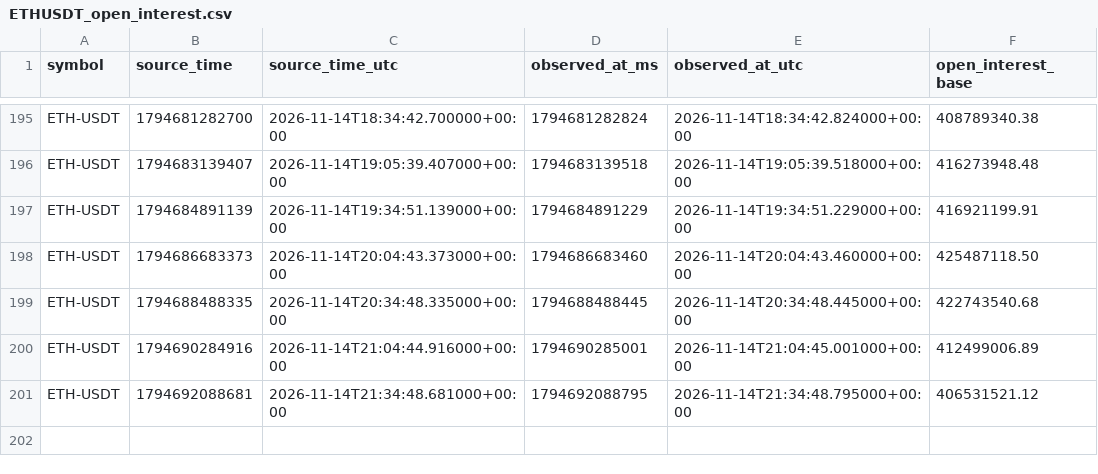
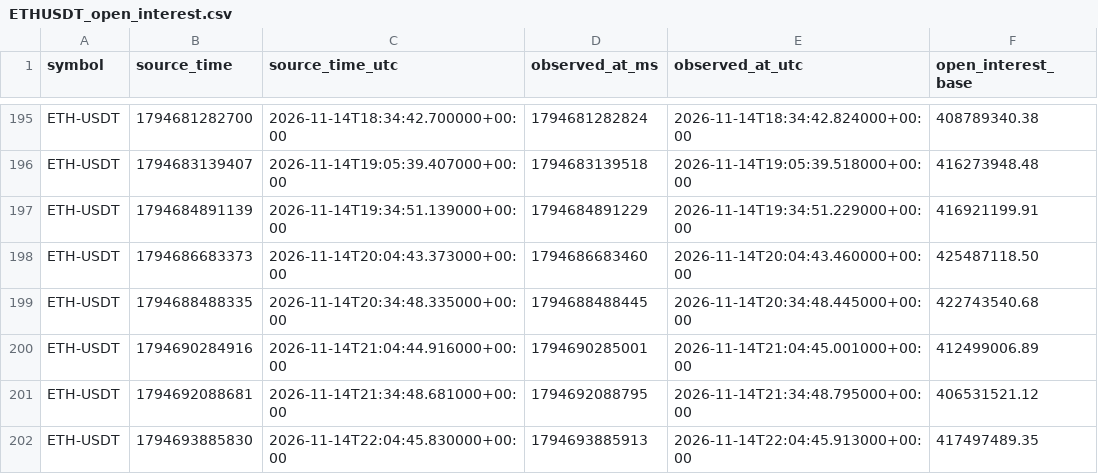
Before and after one commit to Gamadril34rus/astra_bot, a CSV file: data/bingx_usdm/open_interest/ETHUSDT_open_interest.csv, drawn as a sheet; only a part is shown, gaps mark what is left out; the diff names each change by its address in the sheet, - before the commit and + after, or states it on an @@ line.

```diff
--- a/data/bingx_usdm/open_interest/ETHUSDT_open_interest.csv
+++ b/data/bingx_usdm/open_interest/ETHUSDT_open_interest.csv
+row 202: ETH-USDT | 1794693885830 | 2026-11-14T22:04:45.830000+00:00 | 1794693885913 | 2026-11-14T22:04:45.913000+00:00 | 417497489.35
```
Also changed, not shown: data/bingx_usdm/open_interest/BTCUSDT_open_interest.csv, data/bingx_usdm/open_interest/HYPEUSDT_open_interest.csv, 11 other files.
